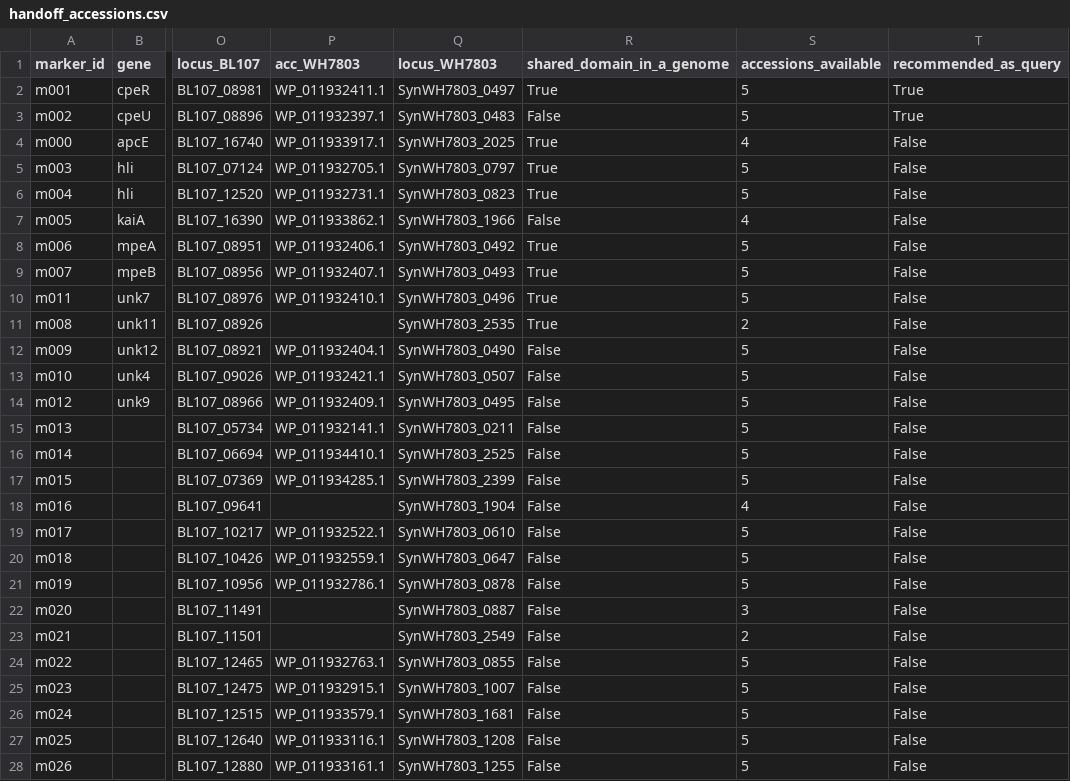
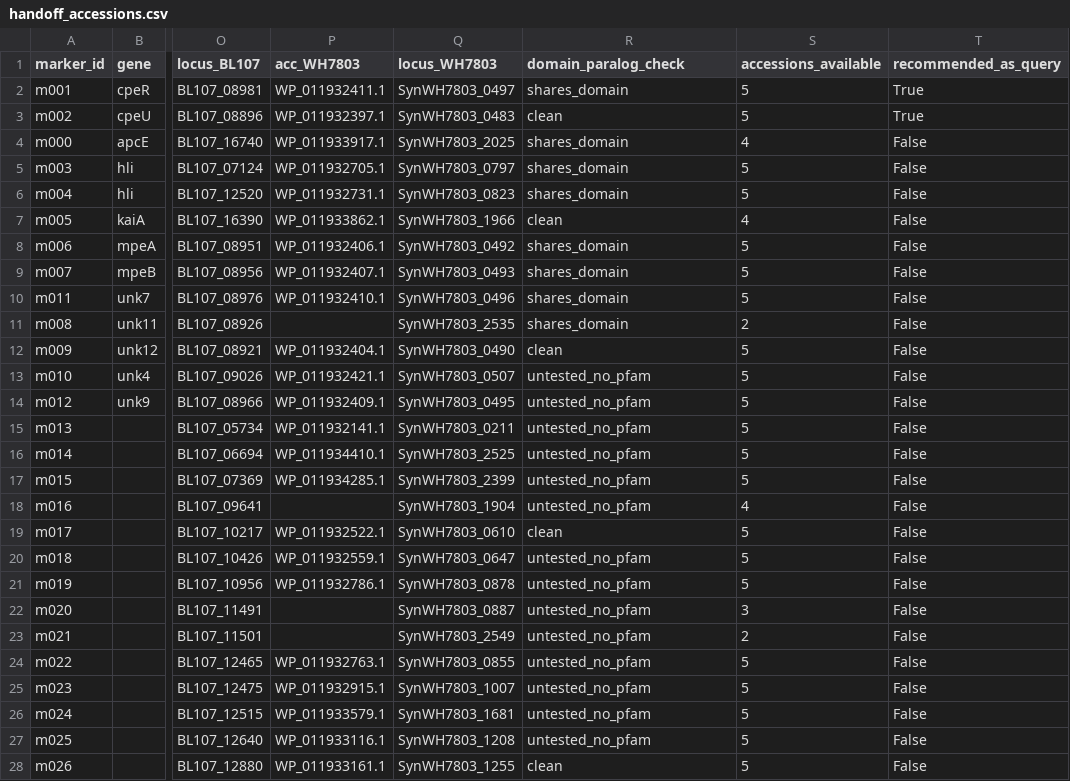
Before and after one commit to wosnat/multiomics_analysis, a CSV file: analyses/2026-09-04-synechococcus_core_markers/analysis/data/handoff_accessions.csv, drawn as a sheet; only a part is shown, gaps mark what is left out; the diff covers the shown part only; the diff names each change by its address in the sheet, - before the commit and + after, or states it on an @@ line.

```diff
--- a/analyses/2026-09-04-synechococcus_core_markers/analysis/data/handoff_accessions.csv
+++ b/analyses/2026-09-04-synechococcus_core_markers/analysis/data/handoff_accessions.csv
-R1: shared_domain_in_a_genome
+R1: domain_paralog_check
-R2 (domain_paralog_check): True
+R2 (domain_paralog_check): shares_domain
-R3 (domain_paralog_check): False
+R3 (domain_paralog_check): clean
-R4:R6 (domain_paralog_check): True
+R4:R6 (domain_paralog_check): shares_domain
-R7 (domain_paralog_check): False
+R7 (domain_paralog_check): clean
-R8:R11 (domain_paralog_check): True
+R8:R11 (domain_paralog_check): shares_domain
-R12 (domain_paralog_check): False
+R12 (domain_paralog_check): clean
-R13:R18 (domain_paralog_check): False
+R13:R18 (domain_paralog_check): untested_no_pfam
-R19 (domain_paralog_check): False
+R19 (domain_paralog_check): clean
-R20:R27 (domain_paralog_check): False
+R20:R27 (domain_paralog_check): untested_no_pfam
-R28 (domain_paralog_check): False
+R28 (domain_paralog_check): clean
```
Also changed, not shown: 26 edited cells elsewhere in this file, analyses/2026-09-04-synechococcus_core_markers/analysis/data/handoff/full_panel_metadata.csv, analyses/2026-09-04-synechococcus_core_markers/analysis/data/handoff/short_panel_metadata.csv, 10 other files.
